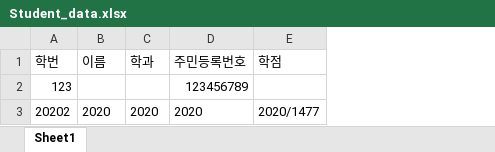
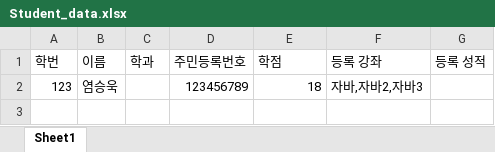
Before and after one commit to Brightyum/UniversityInformationSystem, an Excel workbook: Student_data.xlsx, sheet Sheet1, drawn as a sheet; values as stored, in another font and other column widths than the file's, no borders; removed rows and columns are numbered as before the commit, all else as after; the diff names each change by its address in the sheet, - before the commit and + after, or states it on an @@ line.

```diff
--- a/Student_data.xlsx (sheet Sheet1)
+++ b/Student_data.xlsx (sheet Sheet1)
+column F (등록 강좌), row 2: 자바,자바2,자바3
+column G (등록 성적), empty
-B2 (이름): (empty)
+B2 (이름): 염승욱
-E2 (학점): (empty)
+E2 (학점): 18
-row 3: 20202 | 2020 | 2020 | 2020 | 2020/1477
```
Also changed, not shown: 1 other file.
